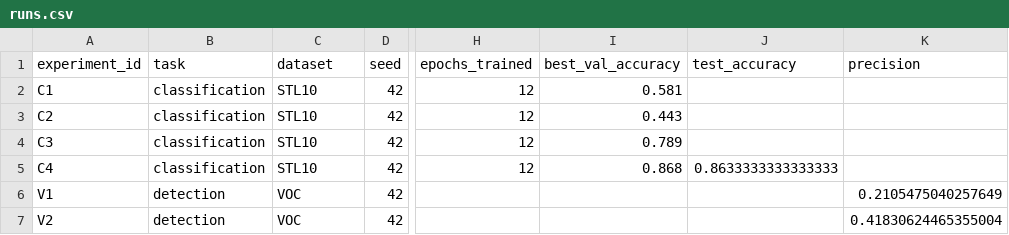
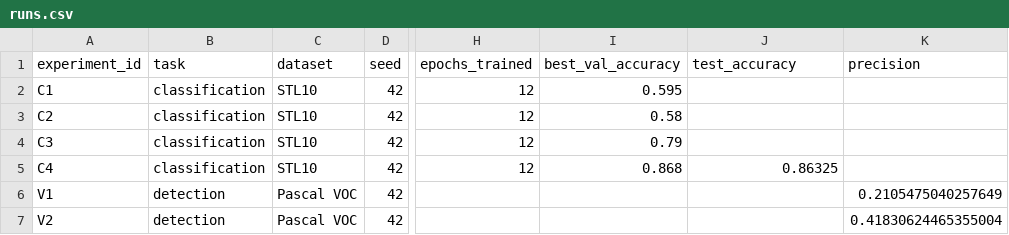
Before and after one commit to artem8249/Abdulmanov_KSBO-13-24_group_1, a CSV file: homeworks/HW10-11/artifacts/runs.csv, drawn as a sheet; only a part is shown, gaps mark what is left out; the diff names each change by its address in the sheet, - before the commit and + after, or states it on an @@ line.

```diff
--- a/homeworks/HW10-11/artifacts/runs.csv
+++ b/homeworks/HW10-11/artifacts/runs.csv
-I2 (best_val_accuracy): 0.581
+I2 (best_val_accuracy): 0.595
-I3 (best_val_accuracy): 0.443
+I3 (best_val_accuracy): 0.58
-I4 (best_val_accuracy): 0.789
+I4 (best_val_accuracy): 0.79
-J5 (test_accuracy): 0.8633333333333333
+J5 (test_accuracy): 0.86325
-C6:C7 (dataset): VOC
+C6:C7 (dataset): Pascal VOC
```
Also changed, not shown: homeworks/HW12/artifacts/runs.csv, 13 other files.
